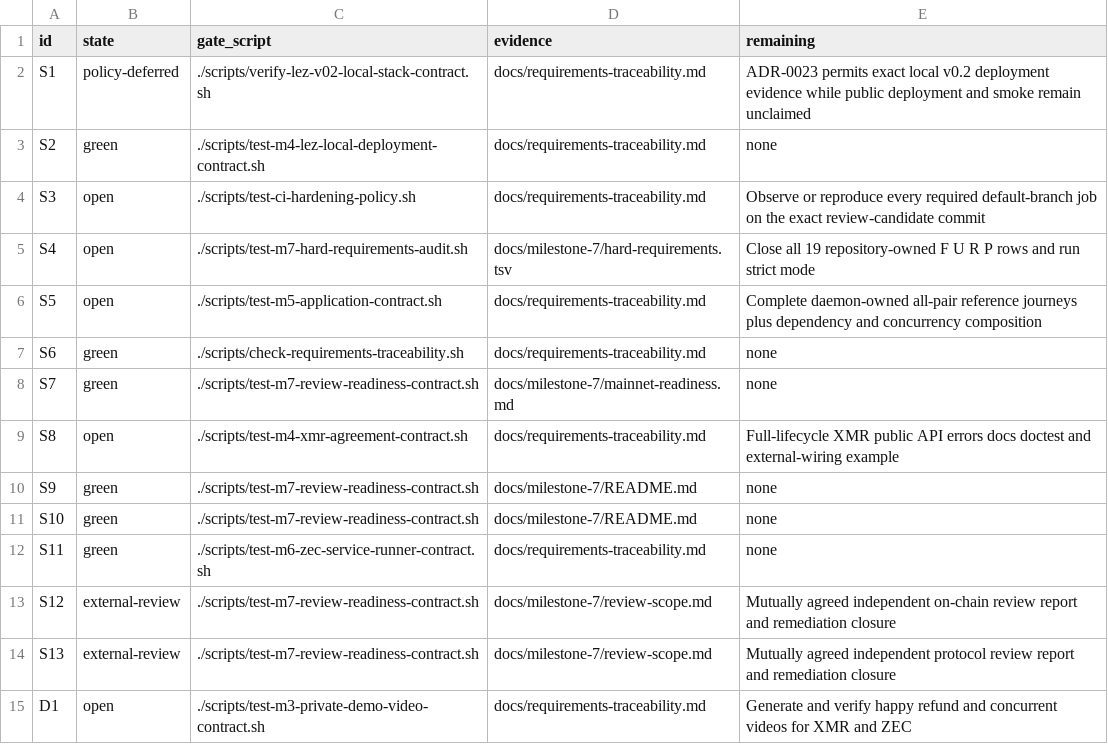
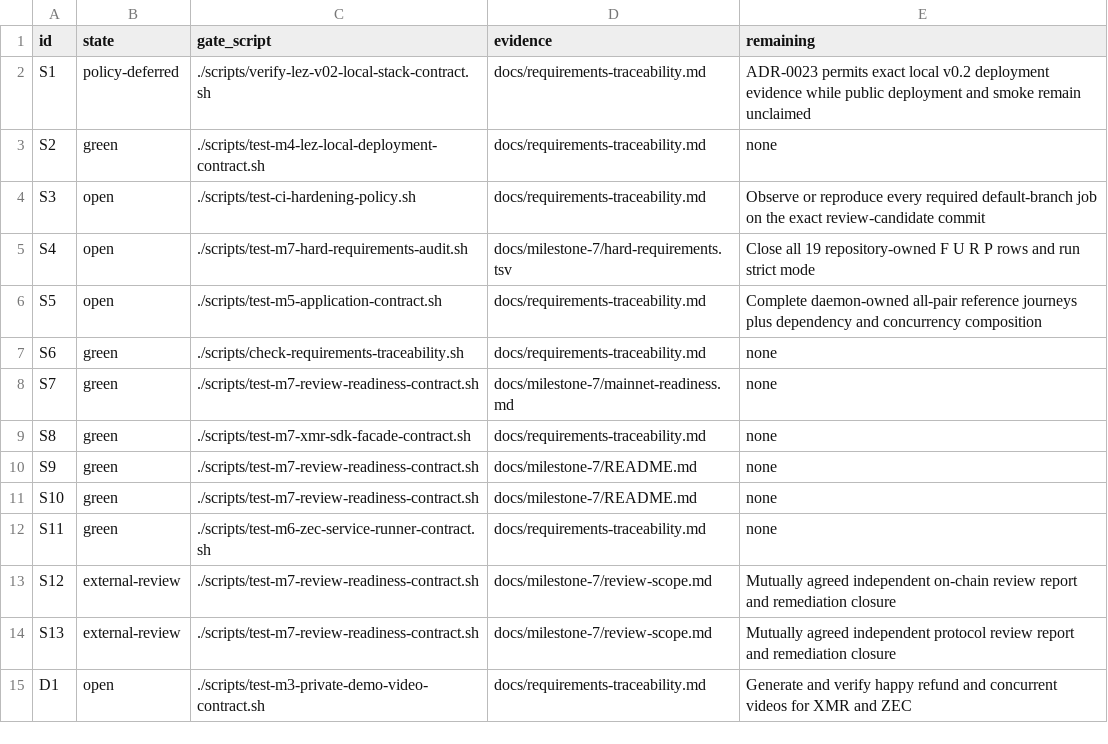
Before and after one commit to gateway-fm/lez-atomic-swaps, a TSV file: docs/milestone-7/submission-requirements.tsv, drawn as a sheet.

Commit message:
feat(m7): expose role-fixed XMR lifecycle SDK

```diff
--- a/docs/milestone-7/submission-requirements.tsv
+++ b/docs/milestone-7/submission-requirements.tsv
@@ -8,3 +8,3 @@ S6	green	./scripts/check-requirements-traceability.sh	docs/requirements-traceabi
 S7	green	./scripts/test-m7-review-readiness-contract.sh	docs/milestone-7/mainnet-readiness.md	none
-S8	open	./scripts/test-m4-xmr-agreement-contract.sh	docs/requirements-traceability.md	Full-lifecycle XMR public API errors docs doctest and external-wiring example
+S8	green	./scripts/test-m7-xmr-sdk-facade-contract.sh	docs/requirements-traceability.md	none
 S9	green	./scripts/test-m7-review-readiness-contract.sh	docs/milestone-7/README.md	none
```
Also changed, not shown: docs/milestone-7/hard-requirements.tsv, 13 other files.
